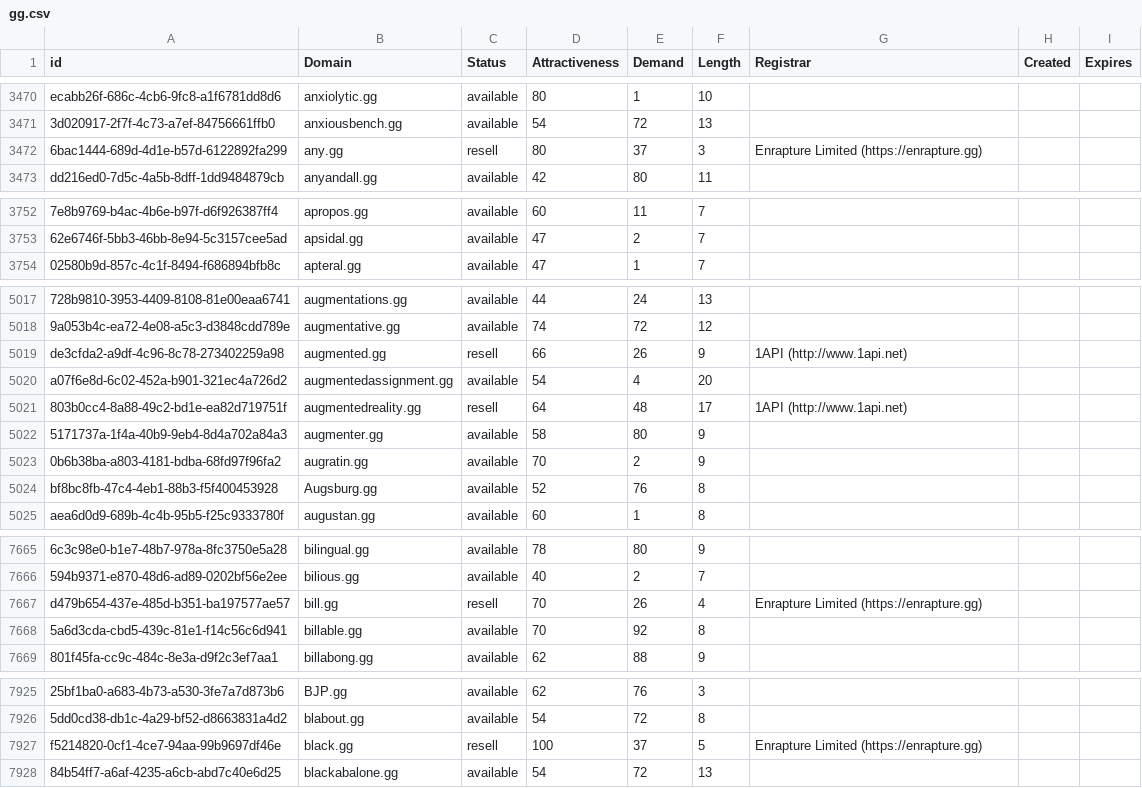
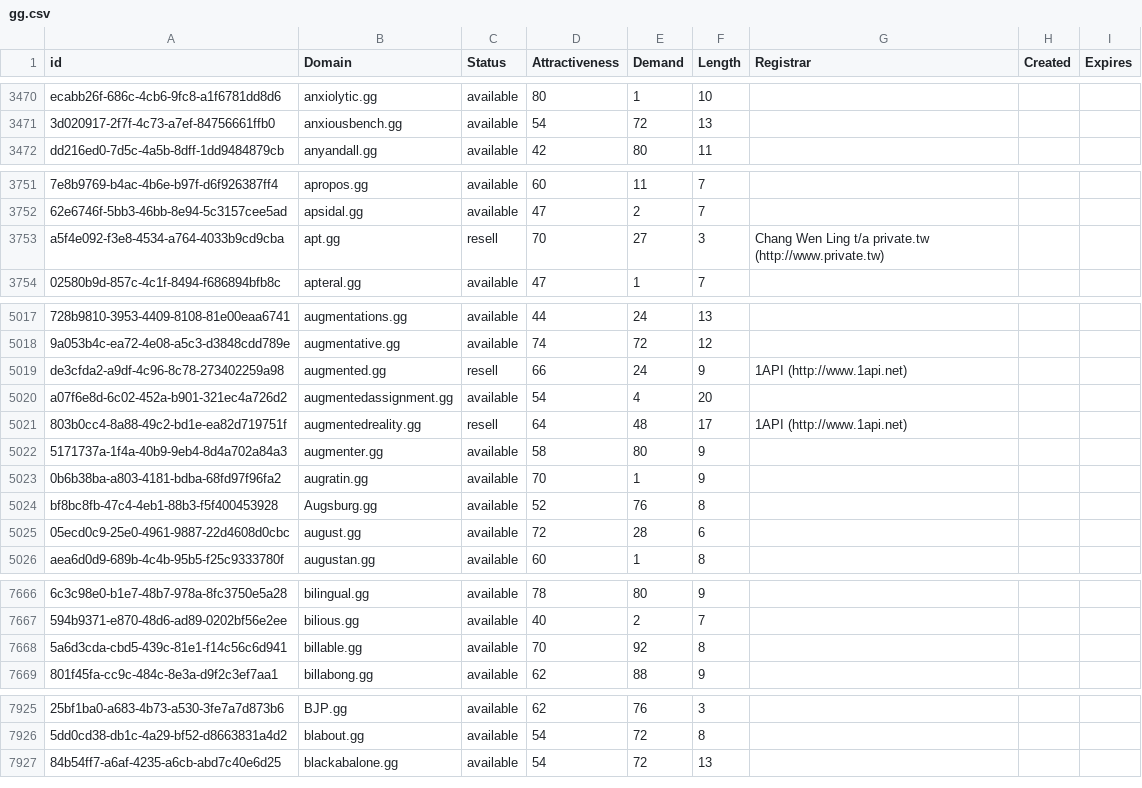
Before and after one commit to UniqueDomains/gg-oneword-domains, a CSV file: gg.csv, drawn as a sheet; only a part is shown, gaps mark what is left out; removed rows and columns are numbered as before the commit, all else as after; the diff covers the shown part only; the diff names each change by its address in the sheet, - before the commit and + after, or states it on an @@ line.

Commit message:
Domains update

```diff
--- a/gg.csv
+++ b/gg.csv
-row 3472: 6bac1444-689d-4d1e-b57d-6122892fa299 | any.gg | resell | 80 | 37 | 3 | Enrapture Limited (https://enrapture.gg)
+row 3753: a5f4e092-f3e8-4534-a764-4033b9cd9cba | apt.gg | resell | 70 | 27 | 3 | Chang Wen Ling t/a private.tw (http://www.private.tw)
-E5019 (Demand): 26
+E5019 (Demand): 24
-E5023 (Demand): 2
+E5023 (Demand): 1
+row 5025: 05ecd0c9-25e0-4961-9887-22d4608d0cbc | august.gg | available | 72 | 28 | 6
-row 7667: d479b654-437e-485d-b351-ba197577ae57 | bill.gg | resell | 70 | 26 | 4 | Enrapture Limited (https://enrapture.gg)
-row 7927: f5214820-0cf1-4ce7-94aa-99b9697df46e | black.gg | resell | 100 | 37 | 5 | Enrapture Limited (https://enrapture.gg)
```
Also changed, not shown: 2 added rows, 1 removed row and 102 edited cells elsewhere in this file, 1 other file.
